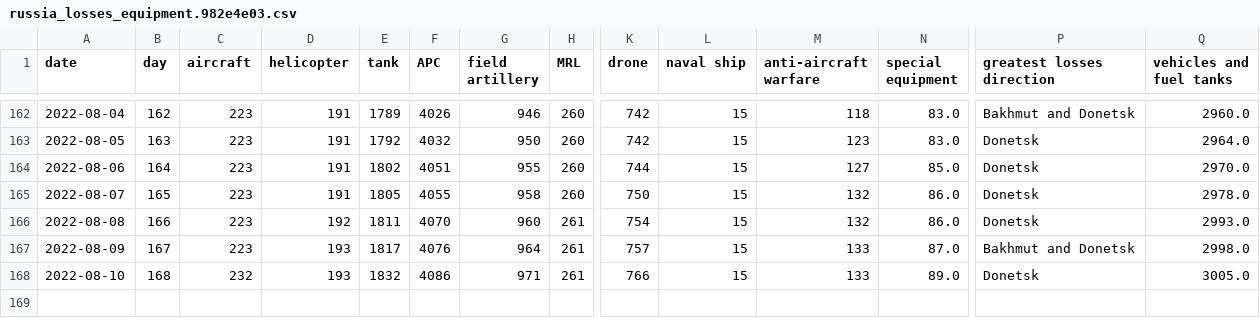
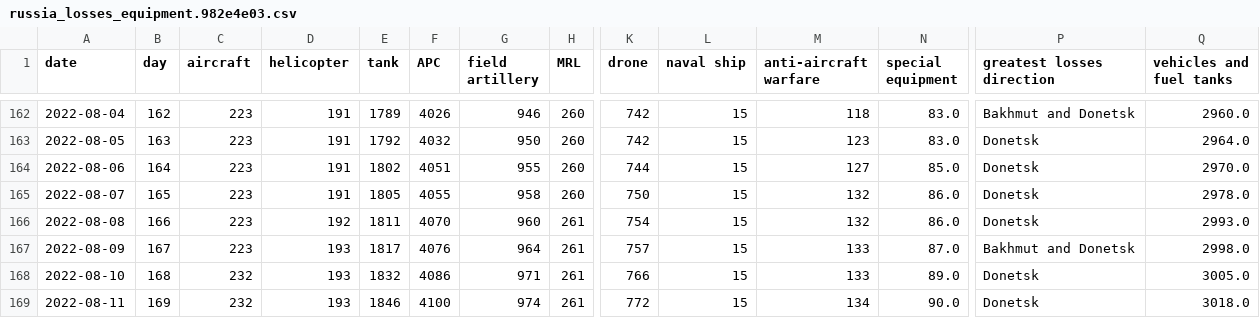
Before and after one commit to taw/open-source-adventures, a CSV file: docs/episode-30/russia_losses_equipment.982e4e03.csv, drawn as a sheet; only a part is shown, gaps mark what is left out; rows hold the shown columns only; the diff names each change by its address in the sheet, - before the commit and + after, or states it on an @@ line.

```diff
--- a/docs/episode-30/russia_losses_equipment.982e4e03.csv
+++ b/docs/episode-30/russia_losses_equipment.982e4e03.csv
+row 169: 2022-08-11 | 169 | 232 | 193 | 1846 | 4100 | 974 | 261 | 772 | 15 | 134 | 90.0 | Donetsk | 3018.0
```
Also changed, not shown: docs/episode-29/tanks/russia_losses_equipment.csv, docs/episode-31/russia_losses_equipment.csv, 48 other files.
